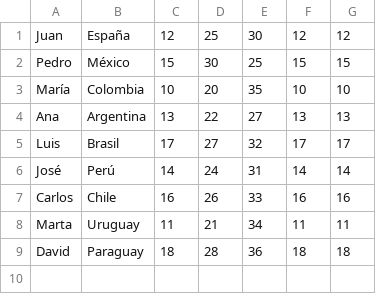
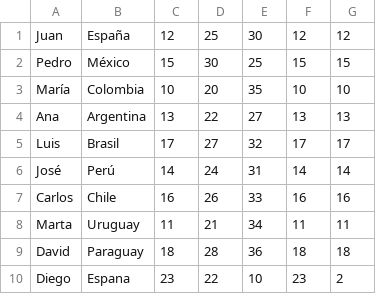
Before and after one commit to jcdiegolopez/Ejercicio5POO, a CSV file: libero.csv, drawn as a sheet.

```diff
--- a/libero.csv
+++ b/libero.csv
@@ -9 +9,2 @@ Marta,Uruguay,11,21,34,11,11
 David,Paraguay,18,28,36,18,18
+Diego,Espana,23,22,10,23,2
```
Also changed, not shown: auxiliar.csv, pasador.csv, 2 other files.
